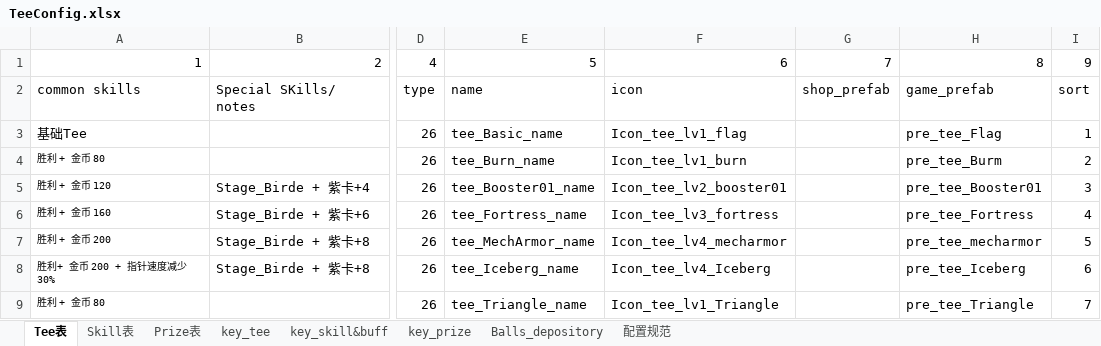
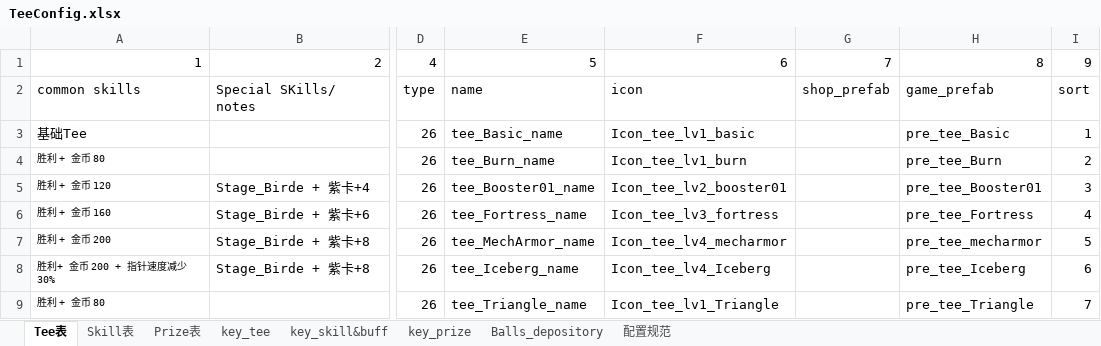
Before and after one commit to IntelHeartPrime/Gamedev_Tools, an Excel workbook: Tee System/TeeConfig.xlsx, sheet Tee表, drawn as a sheet; only a part is shown, gaps mark what is left out; values as stored, in another font and other column widths than the file's, no borders; the diff names each change by its address in the sheet, - before the commit and + after, or states it on an @@ line.

```diff
--- a/Tee System/TeeConfig.xlsx (sheet Tee表)
+++ b/Tee System/TeeConfig.xlsx (sheet Tee表)
-F3: Icon_tee_lv1_flag
+F3: Icon_tee_lv1_basic
-H3: pre_tee_Flag
+H3: pre_tee_Basic
-H4: pre_tee_Burm
+H4: pre_tee_Burn
```
Also changed, not shown: sheet Prize表, sheet Skill表, 5 other files.
